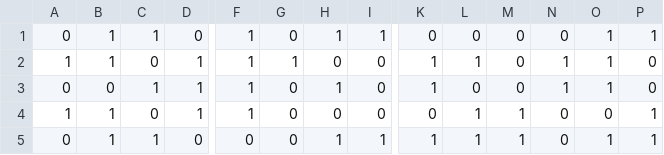
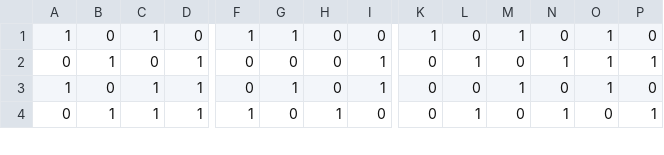
Before and after one commit to williamzheng0711/linked-loop-code, a CSV file: encoded_message.csv, drawn as a sheet; only a part is shown, gaps mark what is left out; removed rows and columns are numbered as before the commit, all else as after; rows hold the shown columns only; the diff covers the shown part only; the diff names each change by its address in the sheet, - before the commit and + after, or states it on an @@ line.

```diff
--- a/encoded_message.csv
+++ b/encoded_message.csv
-row 1: 0 | 1 | 1 | 0 | 1 | 0 | 1 | 1 | 0 | 0 | 0 | 0 | 1 | 1
-B1: 1
+B1: 0
-C1: 0
+C1: 1
-D1: 1
+D1: 0
-L1: 1
+L1: 0
-M1: 0
+M1: 1
-N1: 1
+N1: 0
-B2: 0
+B2: 1
-C2: 1
+C2: 0
-F2:F3: 1
+F2:F3: 0
-H2: 1
+H2: 0
-I2:I3: 0
+I2:I3: 1
-K2: 1
+K2: 0
-L2: 0
+L2: 1
-P2: 0
+P2: 1
-B3: 1
+B3: 0
-C3: 0
+C3: 1
-G3: 0
+G3: 1
-L3: 1
+L3: 0
-O3: 0
+O3: 1
-P3: 1
+P3: 0
-D4: 0
+D4: 1
-F4: 0
+F4: 1
-I4: 1
+I4: 0
-K4: 1
+K4: 0
-M4: 1
+M4: 0
-N4: 0
+N4: 1
-O4: 1
+O4: 0
```
Also changed, not shown: 2 added rows, 1 removed row and 61 edited cells elsewhere in this file, 2 other files.
